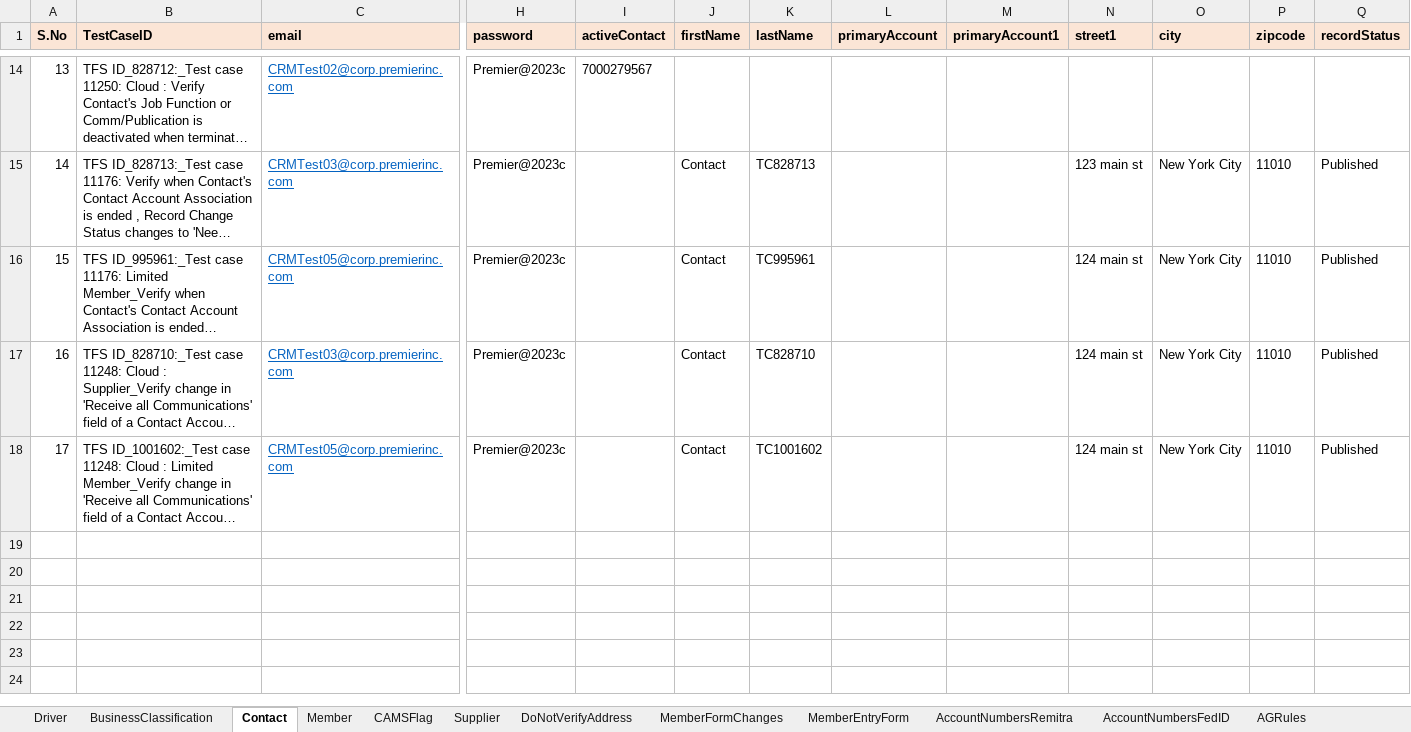
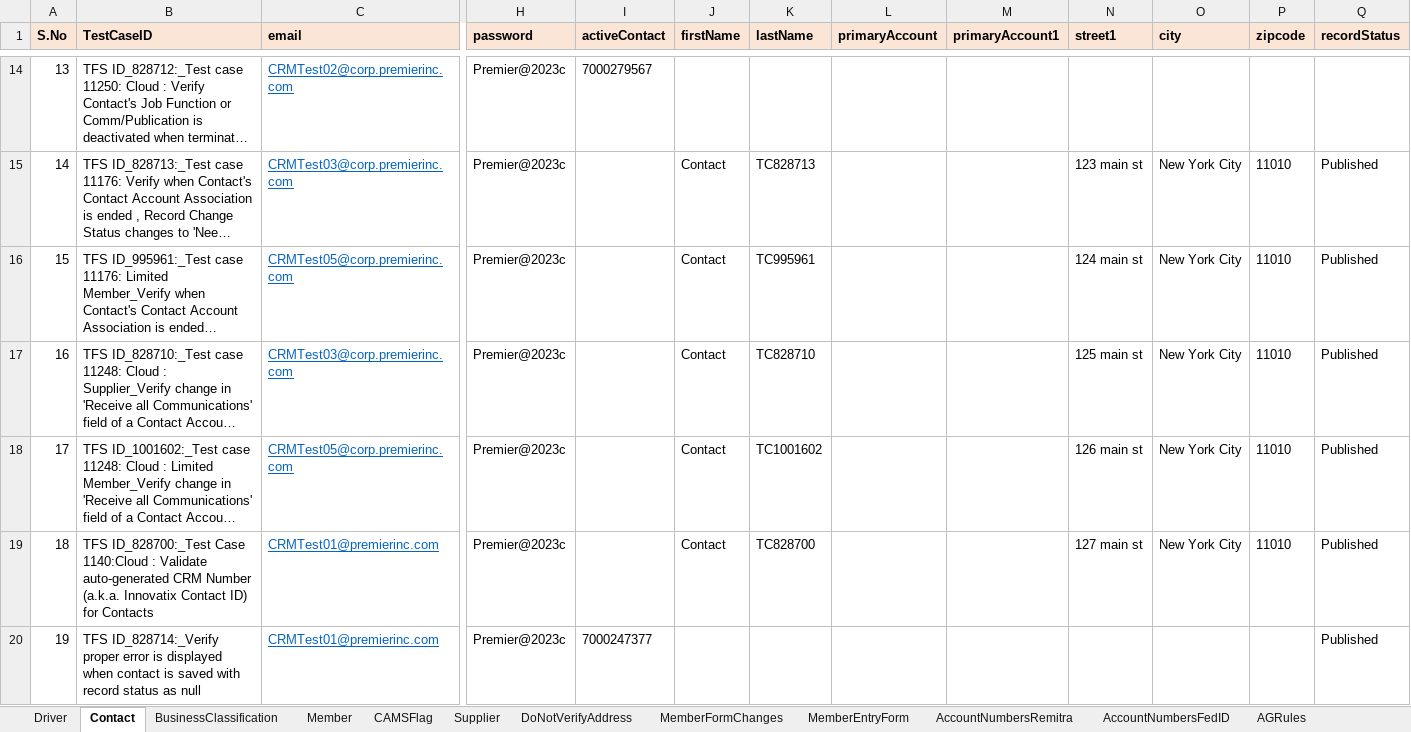
Before and after one commit to FaridhahN/Dynamics_CRM_Cloud_2023_Wave1, an Excel workbook: data/CRMCloud_Testdata.xlsx, sheet Contact, drawn as a sheet; only a part is shown, gaps mark what is left out; long unchanged cells end in …; values as stored, in another font and other column widths than the file's, no borders; rows hold the shown columns only; the diff names each change by its address in the sheet, - before the commit and + after, or states it on an @@ line.

Commit message:
Pushing test data sheet

```diff
--- a/data/CRMCloud_Testdata.xlsx (sheet Contact)
+++ b/data/CRMCloud_Testdata.xlsx (sheet Contact)
@@ sheet tab order changed: Driver | Contact | BusinessClassification | Member | CAMSFlag | Supplier | DoNotVerifyAddress | MemberFormChanges | MemberEntryForm | AccountNumbersRemitra | AccountNumbersFedID | AGRules @@
-N17 (street1): 124 main st
+N17 (street1): 125 main st
-N18 (street1): 124 main st
+N18 (street1): 126 main st
+row 19: 18 | TFS ID_828700:_Test Case 1140:Cloud : Validate auto-generated CRM Number (a.k.a. Innovatix Contact ID) for Contacts | CRMTest01@premierinc.com | Premier@2023c |  | Contact | TC828700 |  |  | 127 main st | New York City | 11010 | Published
+row 20: 19 | TFS ID_828714:_Verify proper error is displayed when contact is saved with record status as null | CRMTest01@premierinc.com | Premier@2023c | 7000247377 |  |  |  |  |  |  |  | Published
```
Also changed, not shown: sheet Driver.
